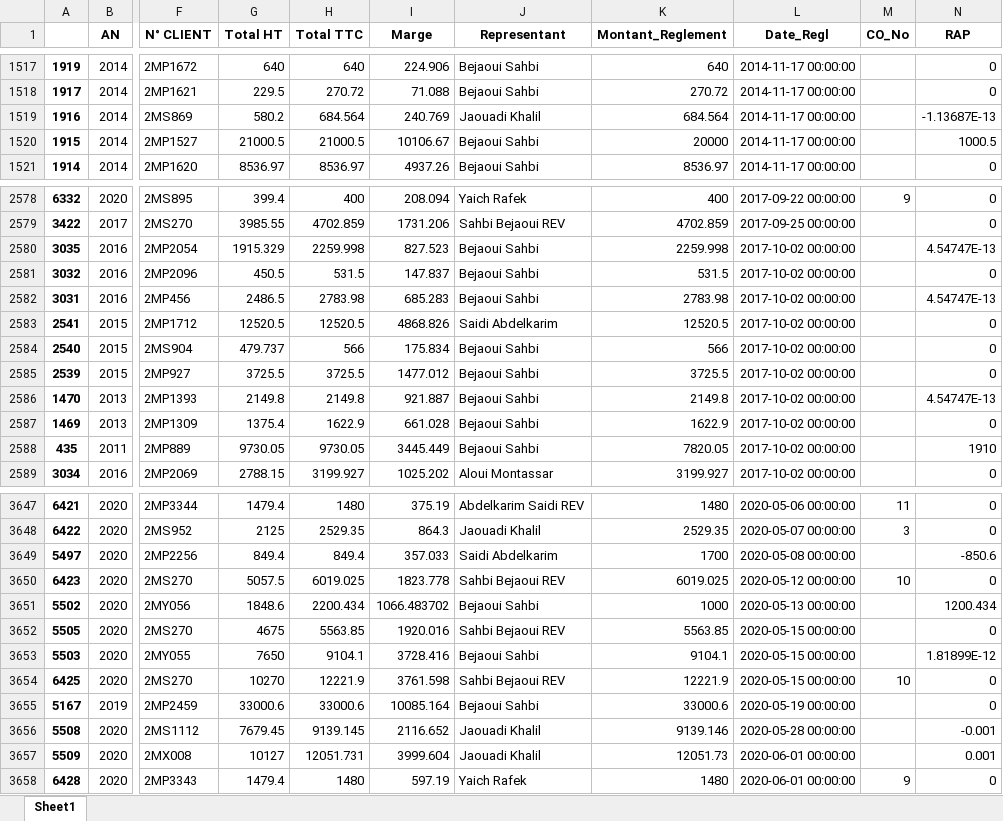
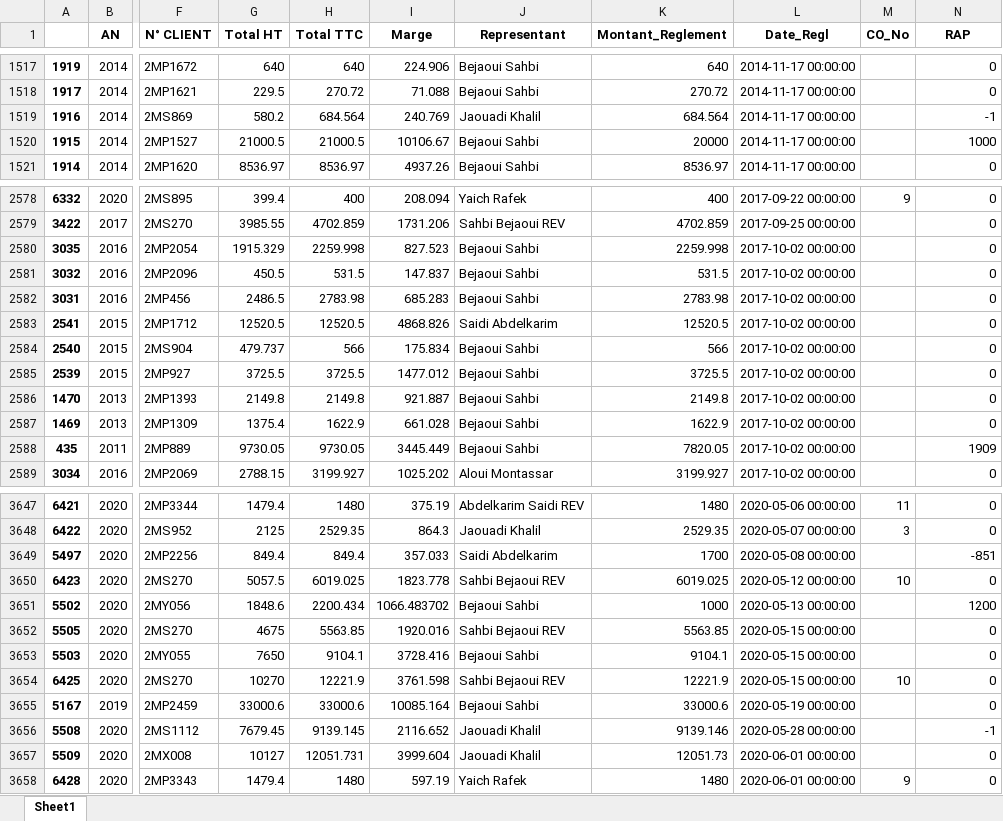
Before and after one commit to abenjemi/Commissions-Calculation, an Excel workbook: etat_reglements_factures.xlsx, sheet Sheet1, drawn as a sheet; only a part is shown, gaps mark what is left out; values as stored, in another font and other column widths than the file's, no borders; the diff covers the shown part only; the diff names each change by its address in the sheet, - before the commit and + after, or states it on an @@ line.

```diff
--- a/etat_reglements_factures.xlsx (sheet Sheet1)
+++ b/etat_reglements_factures.xlsx (sheet Sheet1)
-N1519 (RAP): -1.13687E-13
+N1519 (RAP): -1
-N1520 (RAP): 1000.5
+N1520 (RAP): 1000
-N2580 (RAP): 4.54747E-13
+N2580 (RAP): 0
-N2582 (RAP): 4.54747E-13
+N2582 (RAP): 0
-N2586 (RAP): 4.54747E-13
+N2586 (RAP): 0
-N2588 (RAP): 1910
+N2588 (RAP): 1909
-N3649 (RAP): -850.6
+N3649 (RAP): -851
-N3651 (RAP): 1200.434
+N3651 (RAP): 1200
-N3653 (RAP): 1.81899E-12
+N3653 (RAP): 0
-N3656 (RAP): -0.001
+N3656 (RAP): -1
-N3657 (RAP): 0.001
+N3657 (RAP): 0
```
Also changed, not shown: 189 edited cells elsewhere in this sheet, Commissions_BejaouiS_periode_saisie.xlsx, Commissions_SaidiA_periode_saisie.xlsx, 2 other files.
